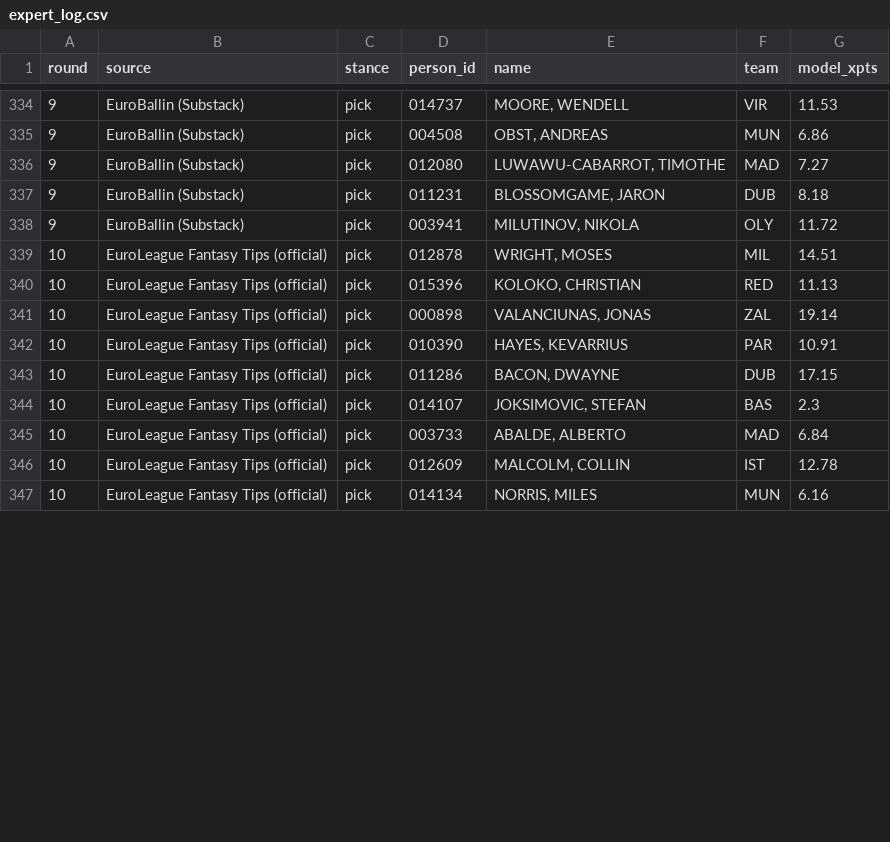
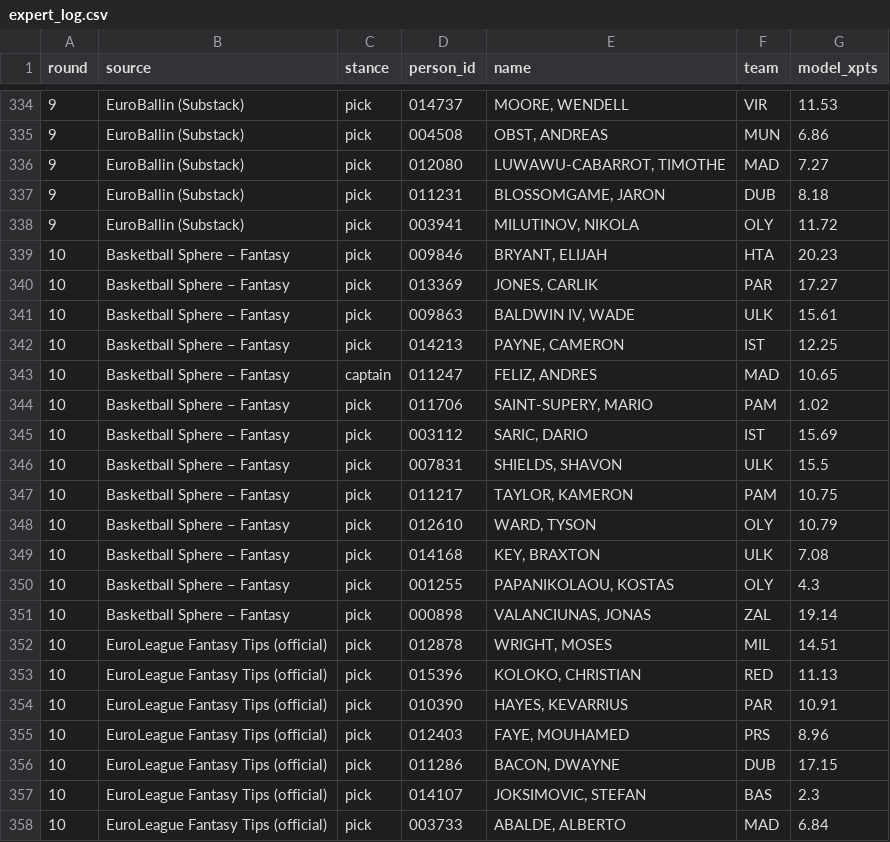
Before and after one commit to VaGlar/Euroleague-Fantasy-Challenge, a CSV file: data/public/expert_log.csv, drawn as a sheet; only a part is shown, gaps mark what is left out; the shorter side is filled out with more unchanged rows; the diff covers the shown part only.

Commit message:
data: update 2026-11-04 05:09

```diff
--- a/data/public/expert_log.csv
+++ b/data/public/expert_log.csv
@@ -338,6 +338,19 @@ round,source,stance,person_id,name,team,model_xpts
 9,EuroBallin (Substack),pick,003941,"MILUTINOV, NIKOLA",OLY,11.72
+10,Basketball Sphere – Fantasy,pick,009846,"BRYANT, ELIJAH",HTA,20.23
+10,Basketball Sphere – Fantasy,pick,013369,"JONES, CARLIK",PAR,17.27
+10,Basketball Sphere – Fantasy,pick,009863,"BALDWIN IV, WADE",ULK,15.61
+10,Basketball Sphere – Fantasy,pick,014213,"PAYNE, CAMERON",IST,12.25
+10,Basketball Sphere – Fantasy,captain,011247,"FELIZ, ANDRES",MAD,10.65
+10,Basketball Sphere – Fantasy,pick,011706,"SAINT-SUPERY, MARIO",PAM,1.02
+10,Basketball Sphere – Fantasy,pick,003112,"SARIC, DARIO",IST,15.69
+10,Basketball Sphere – Fantasy,pick,007831,"SHIELDS, SHAVON",ULK,15.5
+10,Basketball Sphere – Fantasy,pick,011217,"TAYLOR, KAMERON",PAM,10.75
+10,Basketball Sphere – Fantasy,pick,012610,"WARD, TYSON",OLY,10.79
+10,Basketball Sphere – Fantasy,pick,014168,"KEY, BRAXTON",ULK,7.08
+10,Basketball Sphere – Fantasy,pick,001255,"PAPANIKOLAOU, KOSTAS",OLY,4.3
+10,Basketball Sphere – Fantasy,pick,000898,"VALANCIUNAS, JONAS",ZAL,19.14
 10,EuroLeague Fantasy Tips (official),pick,012878,"WRIGHT, MOSES",MIL,14.51
 10,EuroLeague Fantasy Tips (official),pick,015396,"KOLOKO, CHRISTIAN",RED,11.13
-10,EuroLeague Fantasy Tips (official),pick,000898,"VALANCIUNAS, JONAS",ZAL,19.14
 10,EuroLeague Fantasy Tips (official),pick,010390,"HAYES, KEVARRIUS",PAR,10.91
+10,EuroLeague Fantasy Tips (official),pick,012403,"FAYE, MOUHAMED",PRS,8.96
 10,EuroLeague Fantasy Tips (official),pick,011286,"BACON, DWAYNE",DUB,17.15
```
Also changed, not shown: 3 added rows, 6 removed rows and 1 edited cell elsewhere in this file, data/public/pred_log.csv, data/public/prices.csv, 9 other files.
